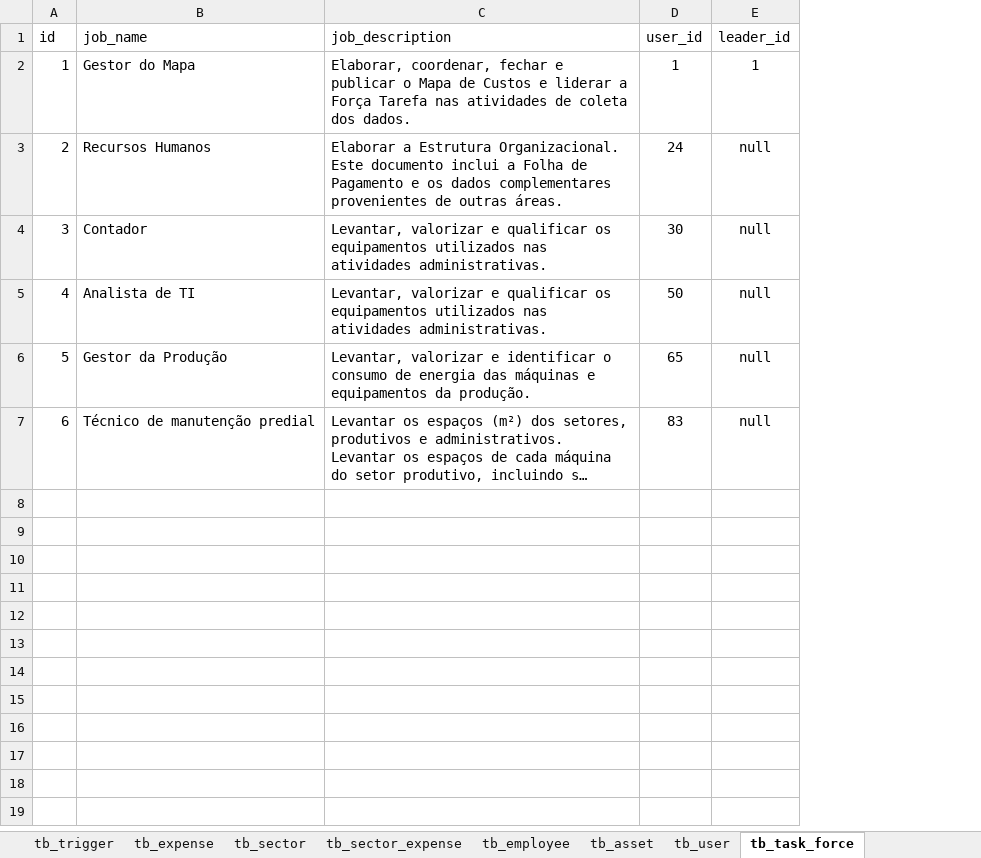
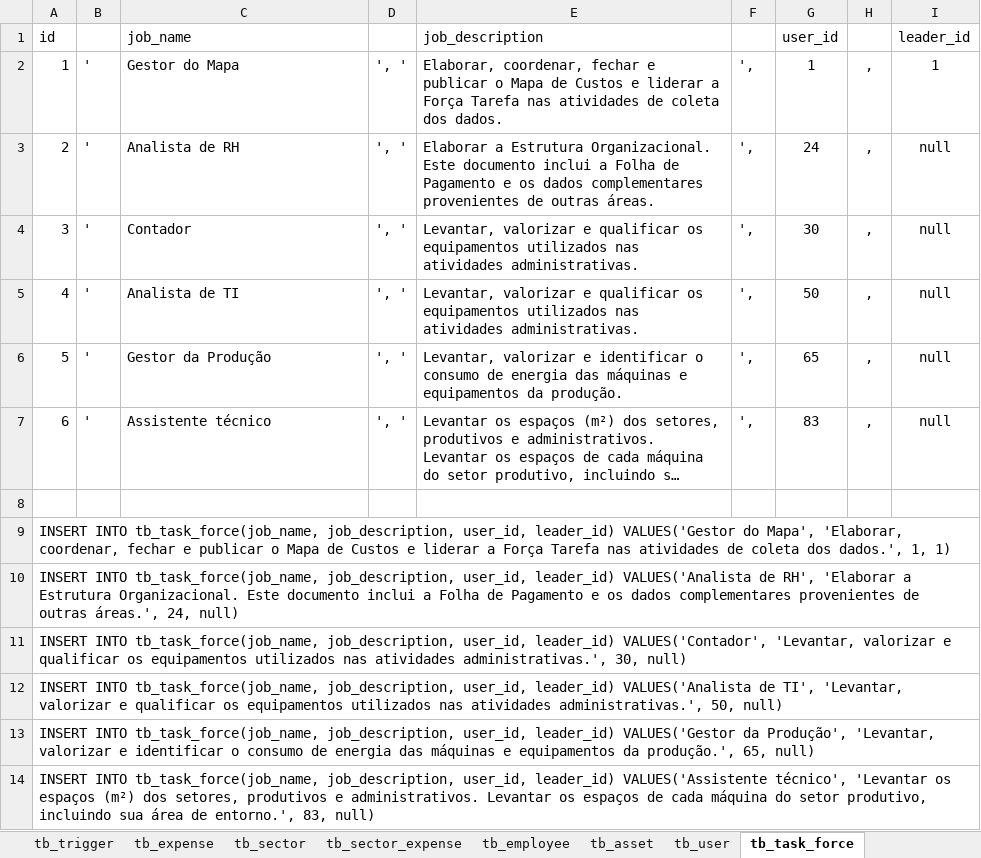
Before and after one commit to Narducci/bdlweb, an Excel workbook: docs/Diagramas/Massa_de_dados_bdlweb.xlsx, sheet tb_task_force, drawn as a sheet; long unchanged cells end in …; values as stored, in another font and other column widths than the file's, no borders; addresses are those after the commit; the diff names each change by its address in the sheet, - before the commit and + after, or states it on an @@ line.

```diff
--- a/docs/Diagramas/Massa_de_dados_bdlweb.xlsx (sheet tb_task_force)
+++ b/docs/Diagramas/Massa_de_dados_bdlweb.xlsx (sheet tb_task_force)
+column B, rows 2-7: all '
+column D, rows 2-7: all ', '
+column F, rows 2-7: all ',
+column H, rows 2-7: all ,
-C3: Recursos Humanos
+C3: Analista de RH
-C7: Técnico de manutenção predial
+C7: Assistente técnico
+row 8: (empty)
+row 9: INSERT INTO tb_task_force(job_name, job_description, user_id, leader_id) VALUES('Gestor do Mapa', 'Elaborar, coordenar, fechar e publicar o Mapa de Custos e liderar a Força Tarefa nas atividades de coleta dos dados.', 1, 1)
+row 10: INSERT INTO tb_task_force(job_name, job_description, user_id, leader_id) VALUES('Analista de RH', 'Elaborar a Estrutura Organizacional. Este documento inclui a Folha de Pagamento e os dados complementares provenientes de outras áreas.', 24, null)
+row 11: INSERT INTO tb_task_force(job_name, job_description, user_id, leader_id) VALUES('Contador', 'Levantar, valorizar e qualificar os equipamentos utilizados nas atividades administrativas.', 30, null)
+row 12: INSERT INTO tb_task_force(job_name, job_description, user_id, leader_id) VALUES('Analista de TI', 'Levantar, valorizar e qualificar os equipamentos utilizados nas atividades administrativas.', 50, null)
+row 13: INSERT INTO tb_task_force(job_name, job_description, user_id, leader_id) VALUES('Gestor da Produção', 'Levantar, valorizar e identificar o consumo de energia das máquinas e equipamentos da produção.', 65, null)
+row 14: INSERT INTO tb_task_force(job_name, job_description, user_id, leader_id) VALUES('Assistente técnico', 'Levantar os espaços (m²) dos setores, produtivos e administrativos. Levantar os espaços de cada máquina do setor produtivo, incluindo sua área de entorno.', 83, null)
```
Also changed, not shown: sheet tb_asset, sheet tb_asset (obsoleto), sheet tb_category, sheet tb_user, sheet tb_asset_employee, sheet tb_depreciation_period, other sheet tabs, 4 other files.
